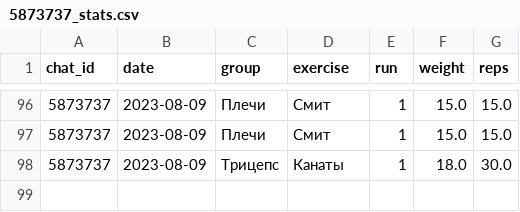
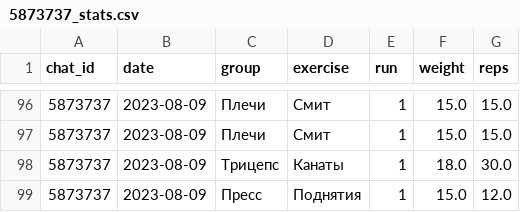
Before and after one commit to mhmx/gymbot, a CSV file: stats/5873737_stats.csv, drawn as a sheet; only a part is shown, gaps mark what is left out.

```diff
--- a/stats/5873737_stats.csv
+++ b/stats/5873737_stats.csv
@@ -98 +98,2 @@ chat_id,date,group,exercise,run,weight,reps
 5873737,2023-08-09,Трицепс,Канаты,1,18.0,30.0
+5873737,2023-08-09,Пресс,Поднятия,1,15.0,12.0
```
Also changed, not shown: 3 other files.
